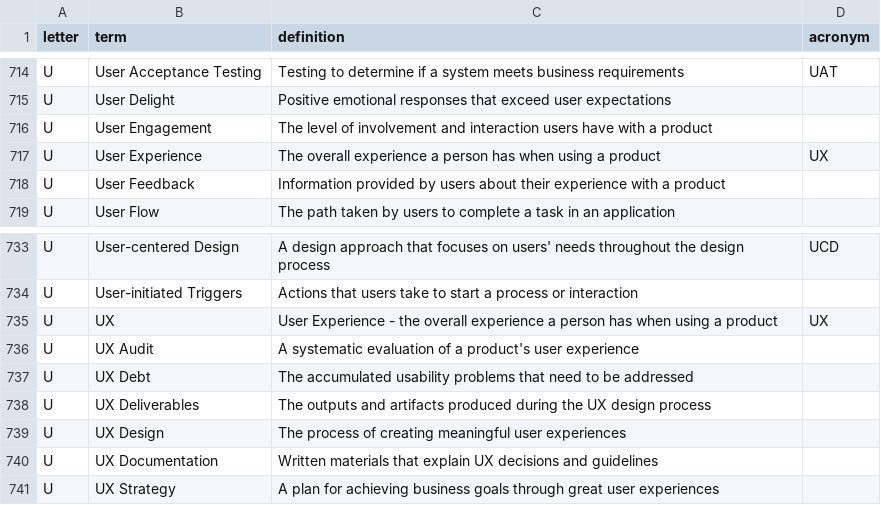
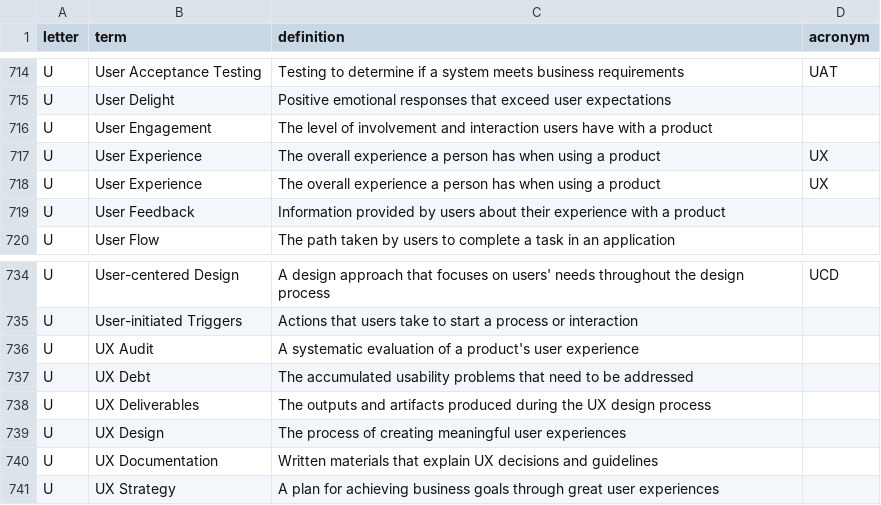
Before and after one commit to calee1/uxglossary, a CSV file: data/glossary.csv, drawn as a sheet; only a part is shown, gaps mark what is left out; removed rows and columns are numbered as before the commit, all else as after; the diff names each change by its address in the sheet, - before the commit and + after, or states it on an @@ line.

Commit message:
Update glossary: 2025-06-04T04:14:01.492Z

```diff
--- a/data/glossary.csv
+++ b/data/glossary.csv
+row 718: U | User Experience | The overall experience a person has when using a product | UX
-row 735: U | UX | User Experience - the overall experience a person has when using a product | UX
```
